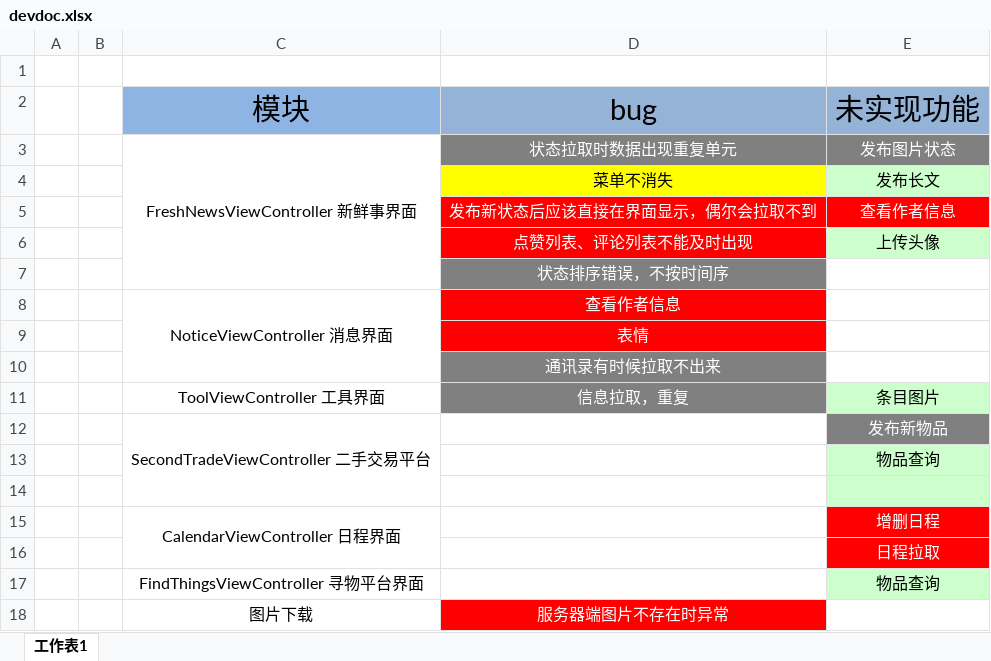
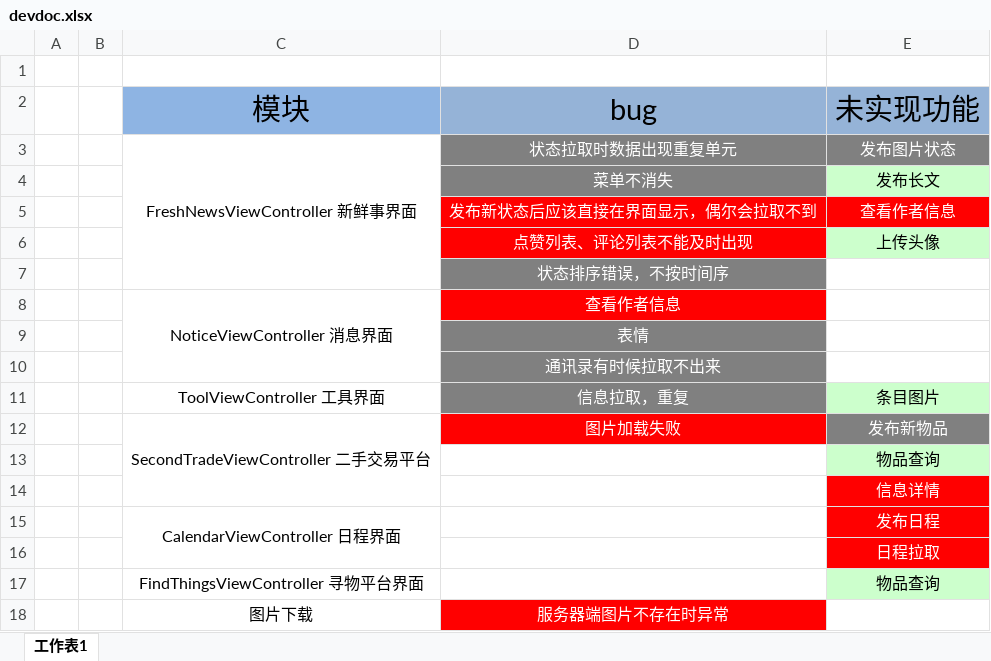
Before and after one commit to cen5bin/HITRen, an Excel workbook: devdoc.xlsx, sheet 工作表1, drawn as a sheet; only a part is shown; values as stored, in another font and other column widths than the file's, no borders; the diff names each change by its address in the sheet, - before the commit and + after, or states it on an @@ line.

```diff
--- a/devdoc.xlsx (sheet 工作表1)
+++ b/devdoc.xlsx (sheet 工作表1)
@@ D4 fill: #FFFF00 → #808080, text colour: black → #FFFFFF @@
-D9 fill: #FF0000
+D9 fill: #808080
-D12 (bug): (empty)
+D12 (bug): 图片加载失败
-D12 fill: none
+D12 fill: #FF0000
-E14 (未实现功能): (empty)
+E14 (未实现功能): 信息详情
-E14 fill: #CCFFCC
+E14 fill: #FF0000
-E15 (未实现功能): 增删日程
+E15 (未实现功能): 发布日程
```
Also changed, not shown: 11 other files.
